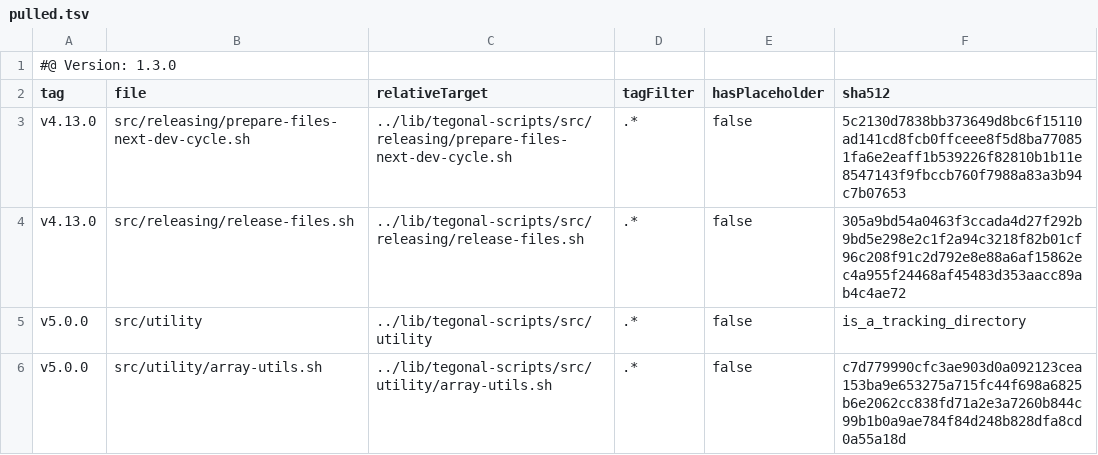
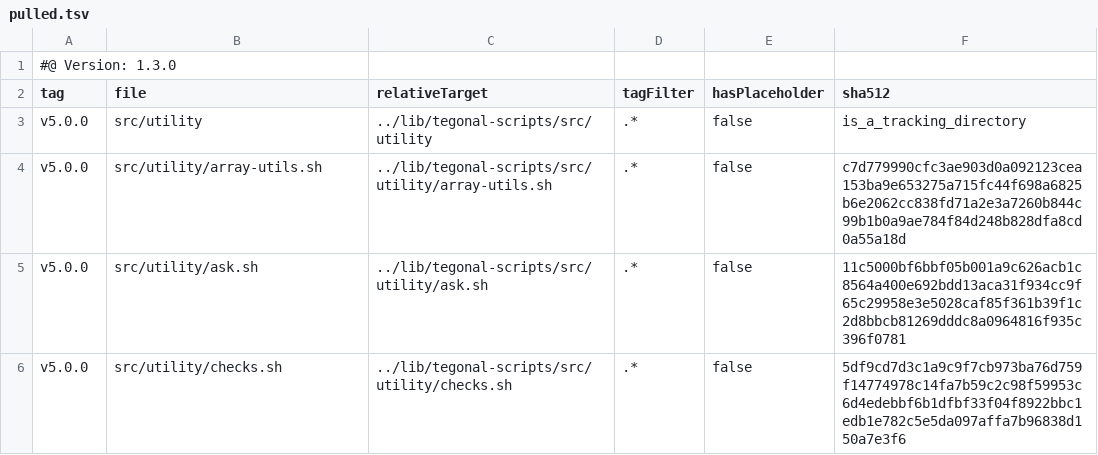
Before and after one commit to tegonal/github-commons, a TSV file: .gt/remotes/tegonal-scripts/pulled.tsv, drawn as a sheet; only a part is shown; the shorter side is filled out with more unchanged rows; the diff names each change by its address in the sheet, - before the commit and + after, or states it on an @@ line.

Commit message:
switch to ...Files..Template, use release-files.params.source.sh and co.

```diff
--- a/.gt/remotes/tegonal-scripts/pulled.tsv
+++ b/.gt/remotes/tegonal-scripts/pulled.tsv
-row 3: v4.13.0 | src/releasing/prepare-files-next-dev-cycle.sh | ../lib/tegonal-scripts/src/releasing/prepare-files-next-dev-cycle.sh | .* | false | 5c2130d7838bb373649d8bc6f15110ad141cd8fcb0ffceee8f5d8ba770851fa6e2eaff1b539226f82810b1b11e8547143f9fbccb760f7988a83a3b94c7b07653
-row 4: v4.13.0 | src/releasing/release-files.sh | ../lib/tegonal-scripts/src/releasing/release-files.sh | .* | false | 305a9bd54a0463f3ccada4d27f292b9bd5e298e2c1f2a94c3218f82b01cf96c208f91c2d792e8e88a6af15862ec4a955f24468af45483d353aacc89ab4c4ae72
```
Also changed, not shown: 4 other files.
